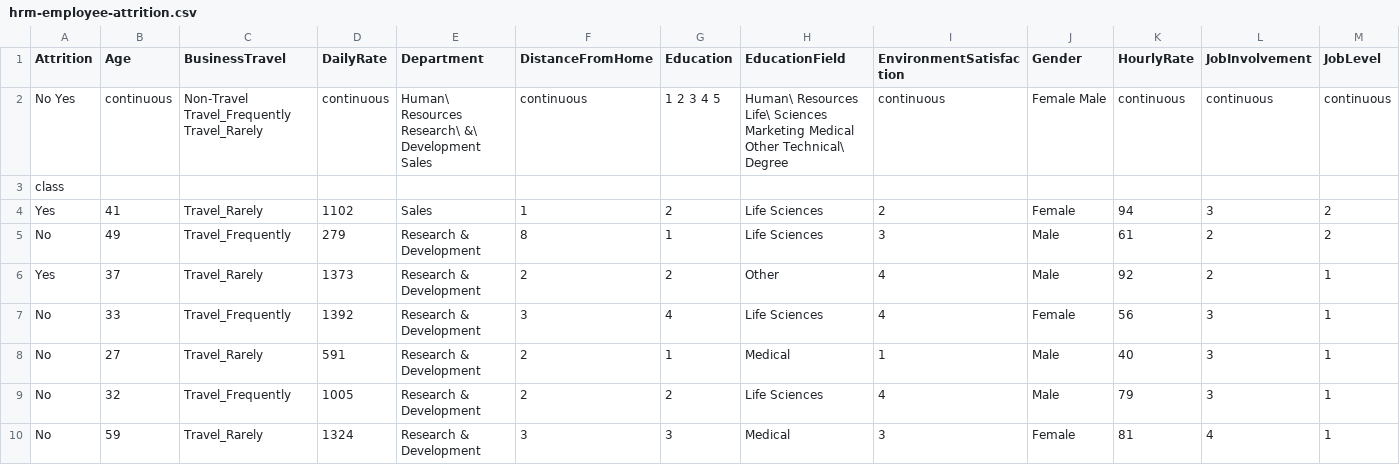
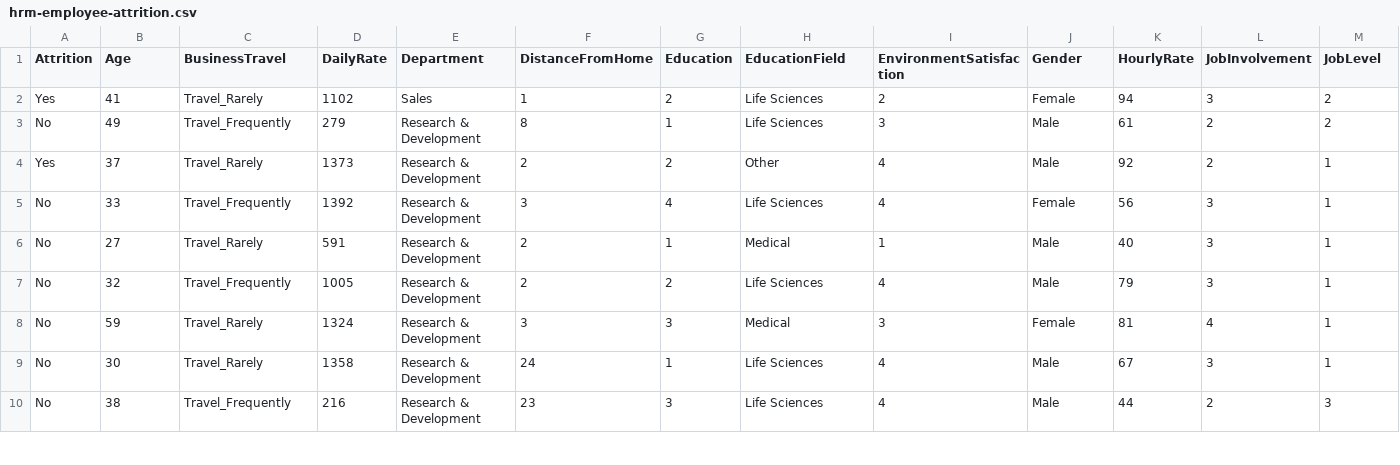
Before and after one commit to QrvXiao/syde522_quiz, a CSV file: hrm-employee-attrition.csv, drawn as a sheet; only a part is shown; the shorter side is filled out with more unchanged rows; rows hold the shown columns only; the diff names each change by its address in the sheet, - before the commit and + after, or states it on an @@ line.

Commit message:
Update hrm-employee-attrition.csv

```diff
--- a/hrm-employee-attrition.csv
+++ b/hrm-employee-attrition.csv
-row 2: No Yes | continuous | Non-Travel Travel_Frequently Travel_Rarely | continuous | Human\ Resources Research\ &\ Development Sales | continuous | 1 2 3 4 5 | Human\ Resources Life\ Sciences Marketing Medical Other Technical\ Degree | continuous | Female Male | continuous | continuous | continuous
-row 3: class
```
